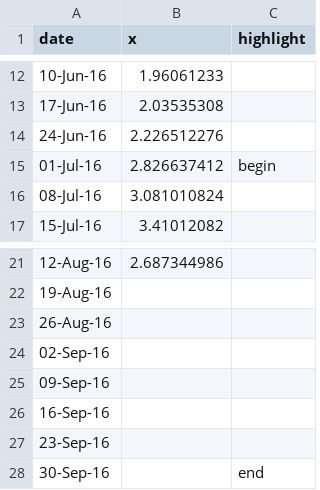
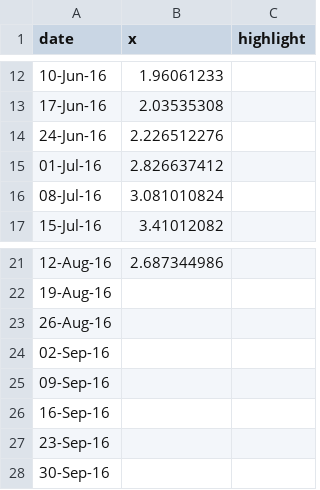
Before and after one commit to ft-interactive/visual-vocabulary, a CSV file: line/data.csv, drawn as a sheet; only a part is shown, gaps mark what is left out.

```diff
--- a/line/data.csv
+++ b/line/data.csv
@@ -14,3 +14,3 @@ date,x,highlight
 24-Jun-16,2.226512276,
-01-Jul-16,2.826637412,begin
+01-Jul-16,2.826637412,
 08-Jul-16,3.081010824,
@@ -27,2 +27,2 @@ date,x,highlight
 23-Sep-16,,
-30-Sep-16,,end
+30-Sep-16,,
```
Also changed, not shown: 3 other files.
